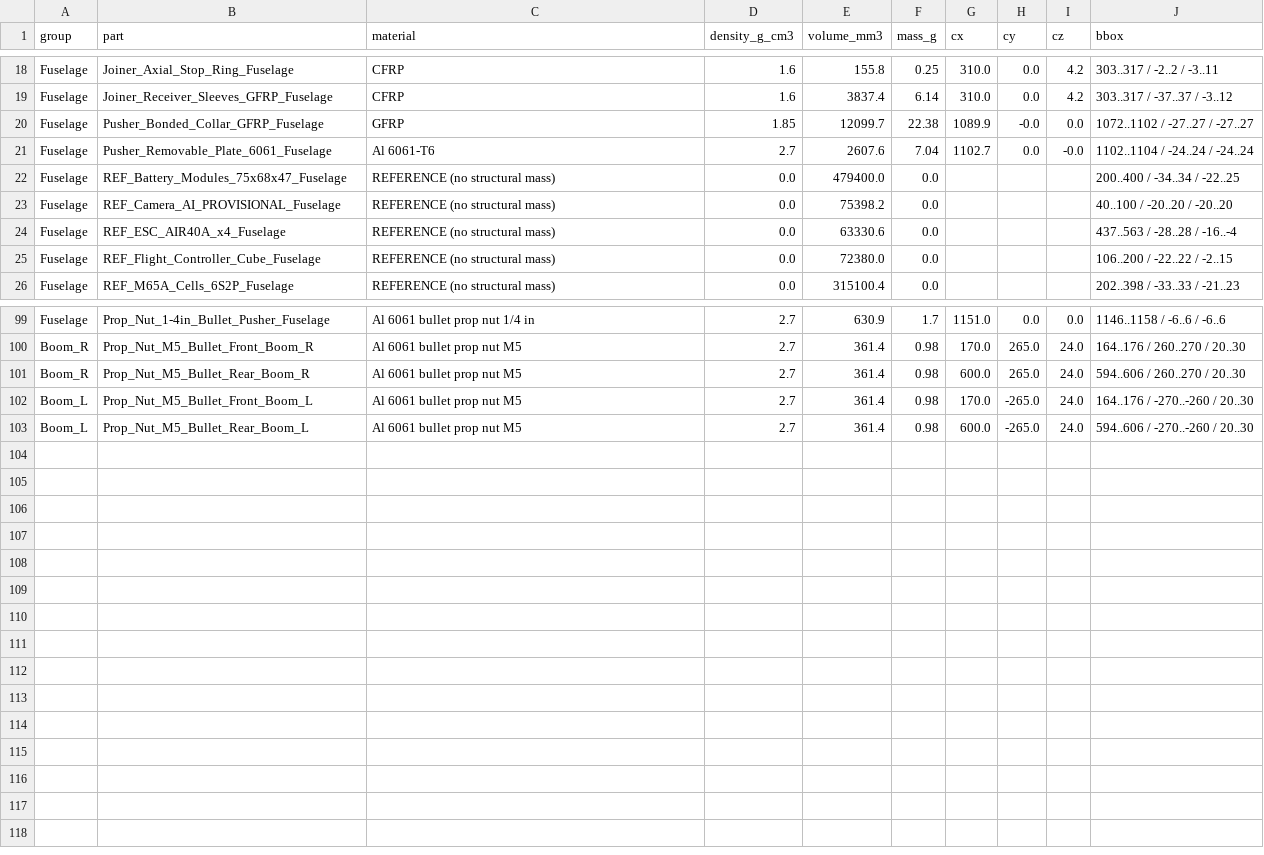
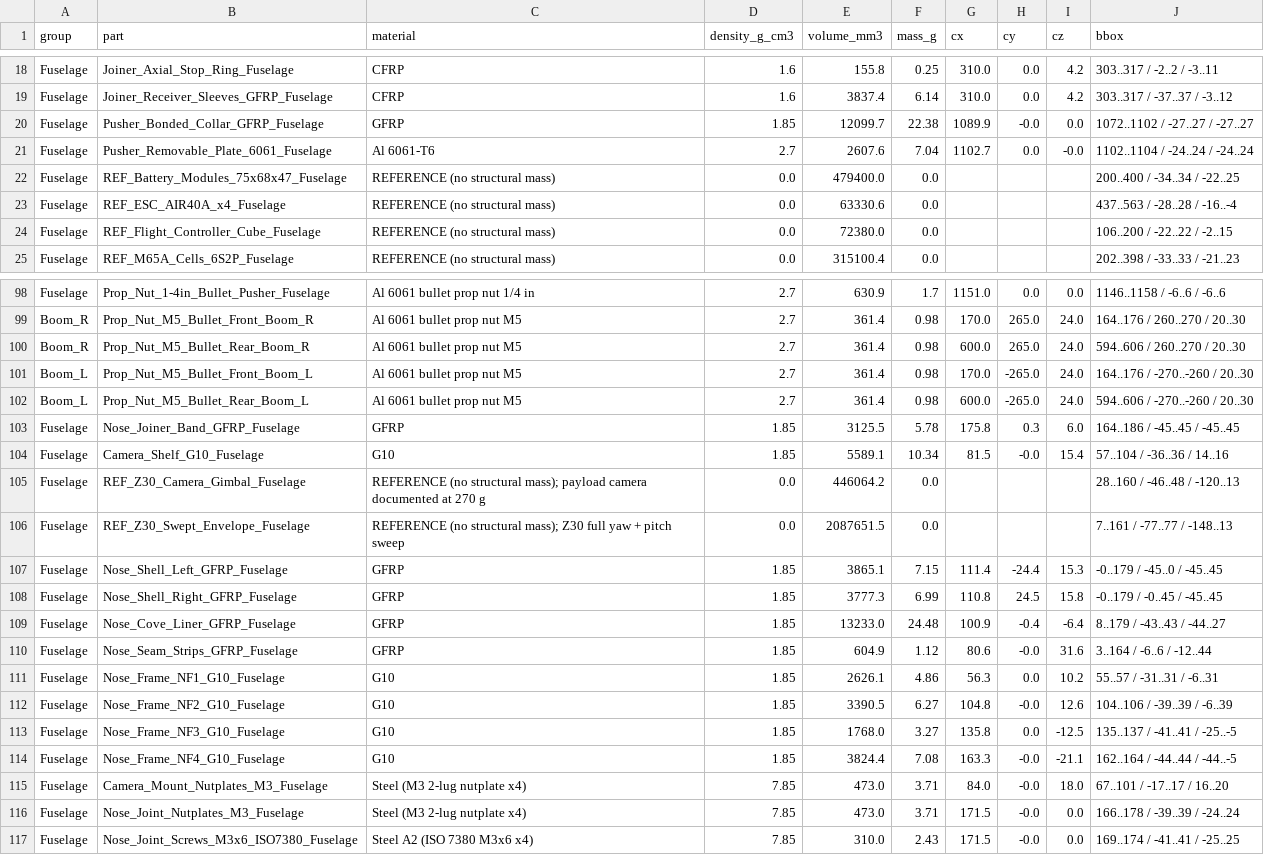
Before and after one commit to diegoargiles/rescu-structures, a CSV file: cad/r16/RescU_R16_BOM_CAD_masses.csv, drawn as a sheet; only a part is shown, gaps mark what is left out; removed rows and columns are numbered as before the commit, all else as after; the diff covers the shown part only; the diff names each change by its address in the sheet, - before the commit and + after, or states it on an @@ line.

```diff
--- a/cad/r16/RescU_R16_BOM_CAD_masses.csv
+++ b/cad/r16/RescU_R16_BOM_CAD_masses.csv
-row 23: Fuselage | REF_Camera_AI_PROVISIONAL_Fuselage | REFERENCE (no structural mass) | 0.0 | 75398.2 | 0.0 |  |  |  | 40..100 / -20..20 / -20..20
+row 103: Fuselage | Nose_Joiner_Band_GFRP_Fuselage | GFRP | 1.85 | 3125.5 | 5.78 | 175.8 | 0.3 | 6.0 | 164..186 / -45..45 / -45..45
+row 104: Fuselage | Camera_Shelf_G10_Fuselage | G10 | 1.85 | 5589.1 | 10.34 | 81.5 | -0.0 | 15.4 | 57..104 / -36..36 / 14..16
+row 105: Fuselage | REF_Z30_Camera_Gimbal_Fuselage | REFERENCE (no structural mass); payload camera documented at 270 g | 0.0 | 446064.2 | 0.0 |  |  |  | 28..160 / -46..48 / -120..13
+row 106: Fuselage | REF_Z30_Swept_Envelope_Fuselage | REFERENCE (no structural mass); Z30 full yaw + pitch sweep | 0.0 | 2087651.5 | 0.0 |  |  |  | 7..161 / -77..77 / -148..13
+row 107: Fuselage | Nose_Shell_Left_GFRP_Fuselage | GFRP | 1.85 | 3865.1 | 7.15 | 111.4 | -24.4 | 15.3 | -0..179 / -45..0 / -45..45
+row 108: Fuselage | Nose_Shell_Right_GFRP_Fuselage | GFRP | 1.85 | 3777.3 | 6.99 | 110.8 | 24.5 | 15.8 | -0..179 / -0..45 / -45..45
+row 109: Fuselage | Nose_Cove_Liner_GFRP_Fuselage | GFRP | 1.85 | 13233.0 | 24.48 | 100.9 | -0.4 | -6.4 | 8..179 / -43..43 / -44..27
+row 110: Fuselage | Nose_Seam_Strips_GFRP_Fuselage | GFRP | 1.85 | 604.9 | 1.12 | 80.6 | -0.0 | 31.6 | 3..164 / -6..6 / -12..44
+row 111: Fuselage | Nose_Frame_NF1_G10_Fuselage | G10 | 1.85 | 2626.1 | 4.86 | 56.3 | 0.0 | 10.2 | 55..57 / -31..31 / -6..31
+row 112: Fuselage | Nose_Frame_NF2_G10_Fuselage | G10 | 1.85 | 3390.5 | 6.27 | 104.8 | -0.0 | 12.6 | 104..106 / -39..39 / -6..39
+row 113: Fuselage | Nose_Frame_NF3_G10_Fuselage | G10 | 1.85 | 1768.0 | 3.27 | 135.8 | 0.0 | -12.5 | 135..137 / -41..41 / -25..-5
+row 114: Fuselage | Nose_Frame_NF4_G10_Fuselage | G10 | 1.85 | 3824.4 | 7.08 | 163.3 | -0.0 | -21.1 | 162..164 / -44..44 / -44..-5
+row 115: Fuselage | Camera_Mount_Nutplates_M3_Fuselage | Steel (M3 2-lug nutplate x4) | 7.85 | 473.0 | 3.71 | 84.0 | -0.0 | 18.0 | 67..101 / -17..17 / 16..20
+row 116: Fuselage | Nose_Joint_Nutplates_M3_Fuselage | Steel (M3 2-lug nutplate x4) | 7.85 | 473.0 | 3.71 | 171.5 | -0.0 | 0.0 | 166..178 / -39..39 / -24..24
+row 117: Fuselage | Nose_Joint_Screws_M3x6_ISO7380_Fuselage | Steel A2 (ISO 7380 M3x6 x4) | 7.85 | 310.0 | 2.43 | 171.5 | -0.0 | 0.0 | 169..174 / -41..41 / -25..25
```
Also changed, not shown: 22 edited cells elsewhere in this file, 40 other files.
